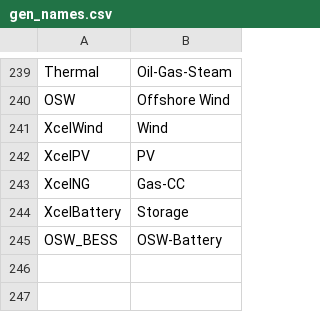
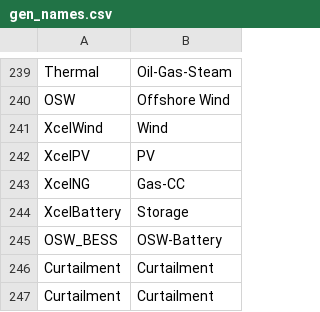
Before and after one commit to NREL/Marmot, a CSV file: marmot/mapping_folder/gen_names.csv, drawn as a sheet; only a part is shown, gaps mark what is left out.

```diff
--- a/marmot/mapping_folder/gen_names.csv
+++ b/marmot/mapping_folder/gen_names.csv
@@ -245 +245,3 @@ XcelBattery,Storage
 OSW_BESS,OSW-Battery
+Curtailment,Curtailment
+Curtailment,Curtailment
```
Also changed, not shown: marmot/plexos_properties.csv, 5 other files.
